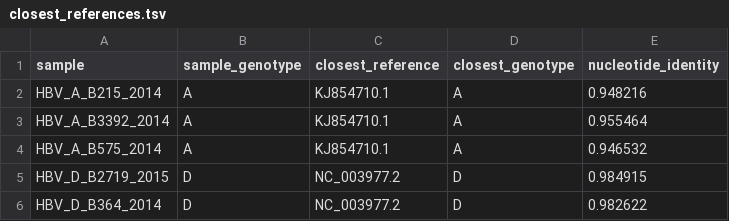
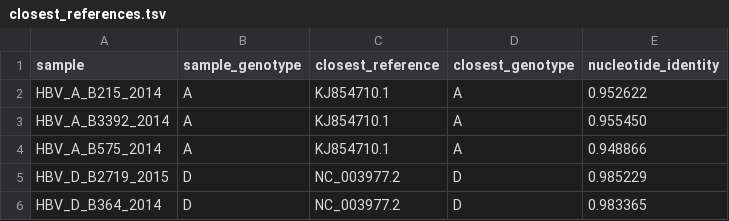
Before and after one commit to vieomics/solutions, a TSV file: hbv-genome-short-read-analysis/manifests/closest_references.tsv, drawn as a sheet.

```diff
--- a/hbv-genome-short-read-analysis/manifests/closest_references.tsv
+++ b/hbv-genome-short-read-analysis/manifests/closest_references.tsv
@@ -1,6 +1,6 @@
 sample	sample_genotype	closest_reference	closest_genotype	nucleotide_identity
-HBV_A_B215_2014	A	KJ854710.1	A	0.948216
-HBV_A_B3392_2014	A	KJ854710.1	A	0.955464
-HBV_A_B575_2014	A	KJ854710.1	A	0.946532
-HBV_D_B2719_2015	D	NC_003977.2	D	0.984915
-HBV_D_B364_2014	D	NC_003977.2	D	0.982622
+HBV_A_B215_2014	A	KJ854710.1	A	0.952622
+HBV_A_B3392_2014	A	KJ854710.1	A	0.955450
+HBV_A_B575_2014	A	KJ854710.1	A	0.948866
+HBV_D_B2719_2015	D	NC_003977.2	D	0.985229
+HBV_D_B364_2014	D	NC_003977.2	D	0.983365
```
Also changed, not shown: hbv-genome-short-read-analysis/manifests/consensus_stats.tsv, hbv-genome-short-read-analysis/manifests/mapping_stats.tsv, 39 other files.
